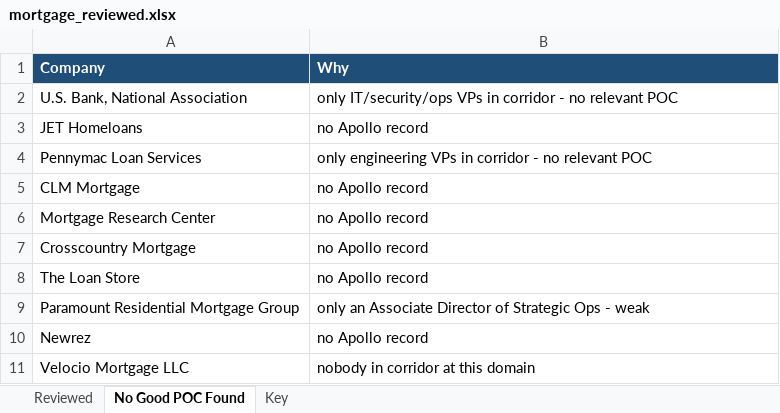
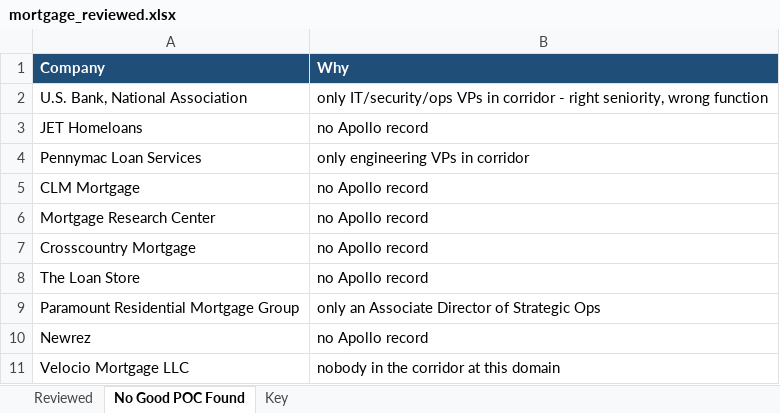
Before and after one commit to tazhoward11/claude, an Excel workbook: mortgage_reviewed.xlsx, sheet No Good POC Found, drawn as a sheet; values as stored, in another font and other column widths than the file's, no borders; the diff names each change by its address in the sheet, - before the commit and + after, or states it on an @@ line.

```diff
--- a/mortgage_reviewed.xlsx (sheet No Good POC Found)
+++ b/mortgage_reviewed.xlsx (sheet No Good POC Found)
-B2 (Why): …corridor - no relevant POC
+B2 (Why): …corridor - right seniority, wrong function
-B4 (Why): only engineering VPs in corridor - no relevant POC
+B4 (Why): only engineering VPs in corridor
-B9 (Why): …Strategic Ops - weak
+B9 (Why): …Strategic Ops
-B11 (Why): nobody in corridor at this domain
+B11 (Why): nobody in the corridor at this domain
```
Also changed, not shown: sheet Reviewed, sheet Key, 1 other file.
